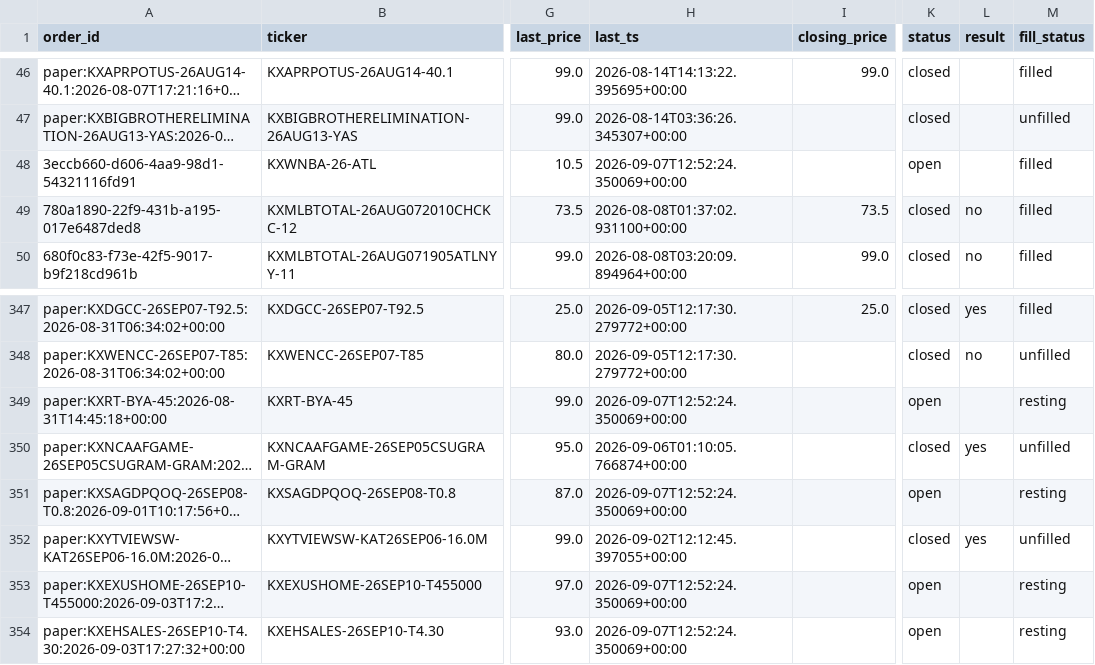
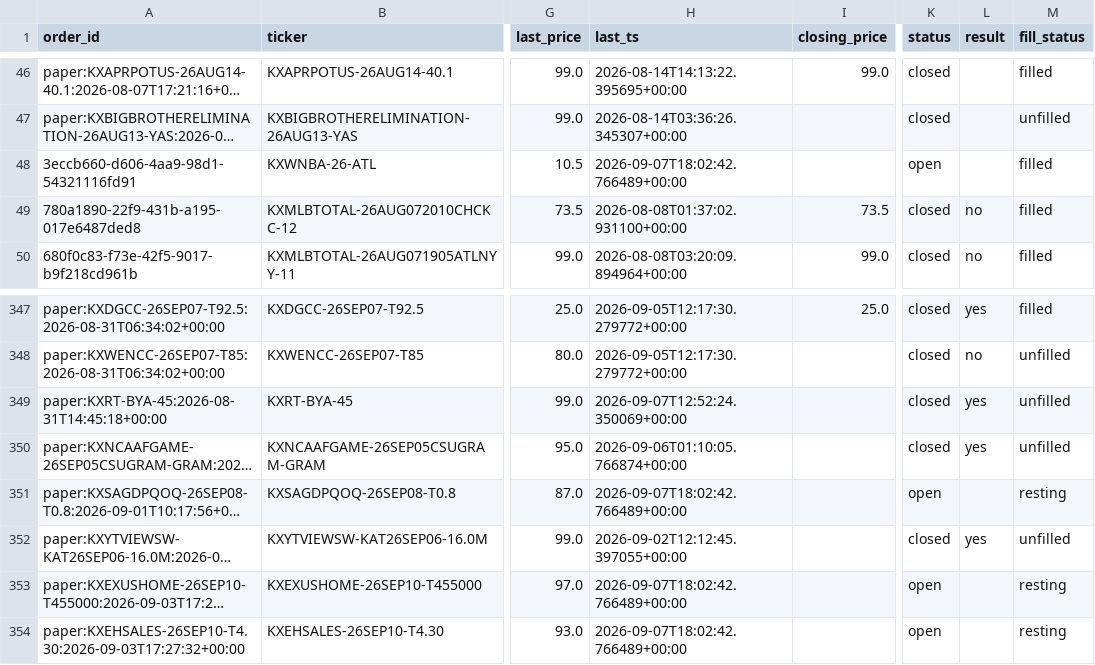
Before and after one commit to Jackhenry87/Prediction-Market-trading-bot, a CSV file: clv_sports.csv, drawn as a sheet; only a part is shown, gaps mark what is left out; long unchanged cells end in …; the diff names each change by its address in the sheet, - before the commit and + after, or states it on an @@ line.

```diff
--- a/clv_sports.csv
+++ b/clv_sports.csv
-H48 (last_ts): 2026-09-07T12:52:24.350069+00:00
+H48 (last_ts): 2026-09-07T18:02:42.766489+00:00
-K349 (status): open
+K349 (status): closed
-L349 (result): (empty)
+L349 (result): yes
-M349 (fill_status): resting
+M349 (fill_status): unfilled
-H351 (last_ts): 2026-09-07T12:52:24.350069+00:00
+H351 (last_ts): 2026-09-07T18:02:42.766489+00:00
-H353:H354 (last_ts): 2026-09-07T12:52:24.350069+00:00
+H353:H354 (last_ts): 2026-09-07T18:02:42.766489+00:00
```
Also changed, not shown: live_scan.csv, 2 other files.
